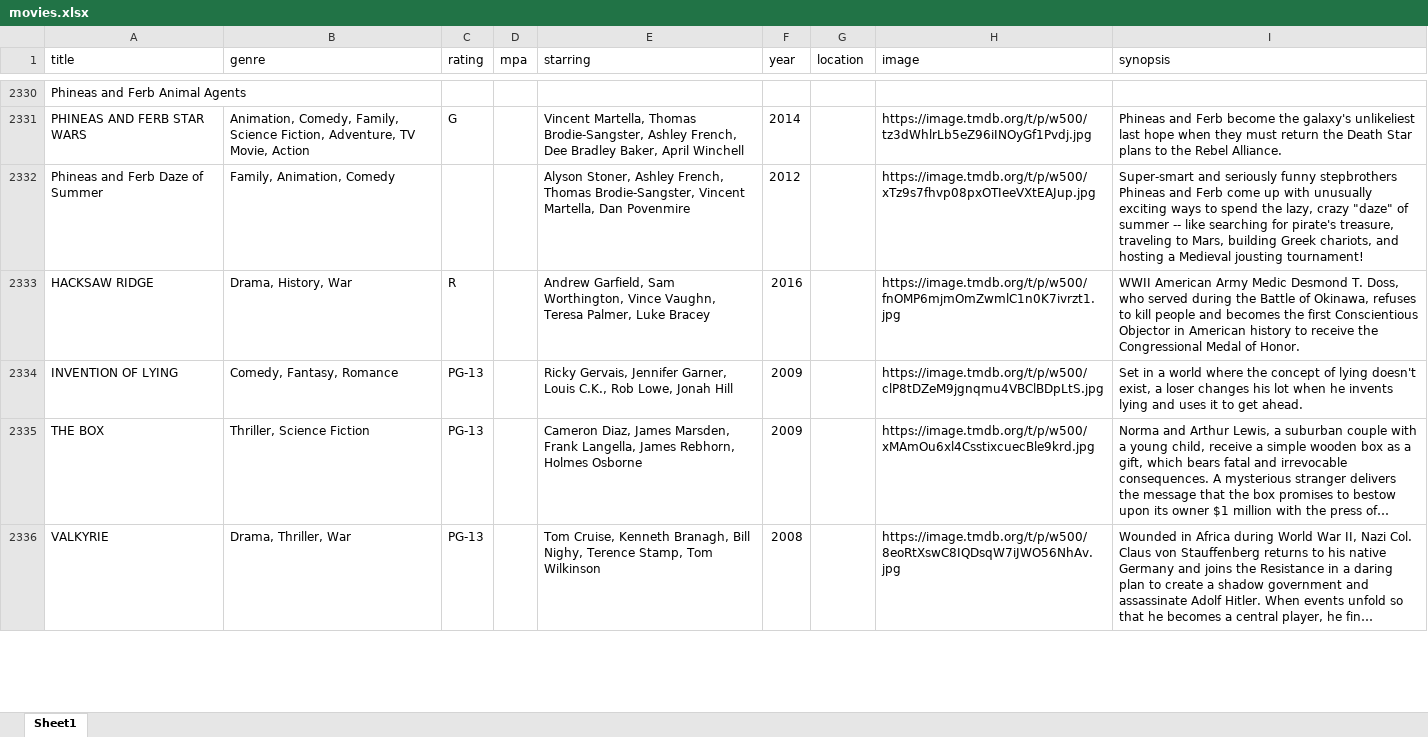
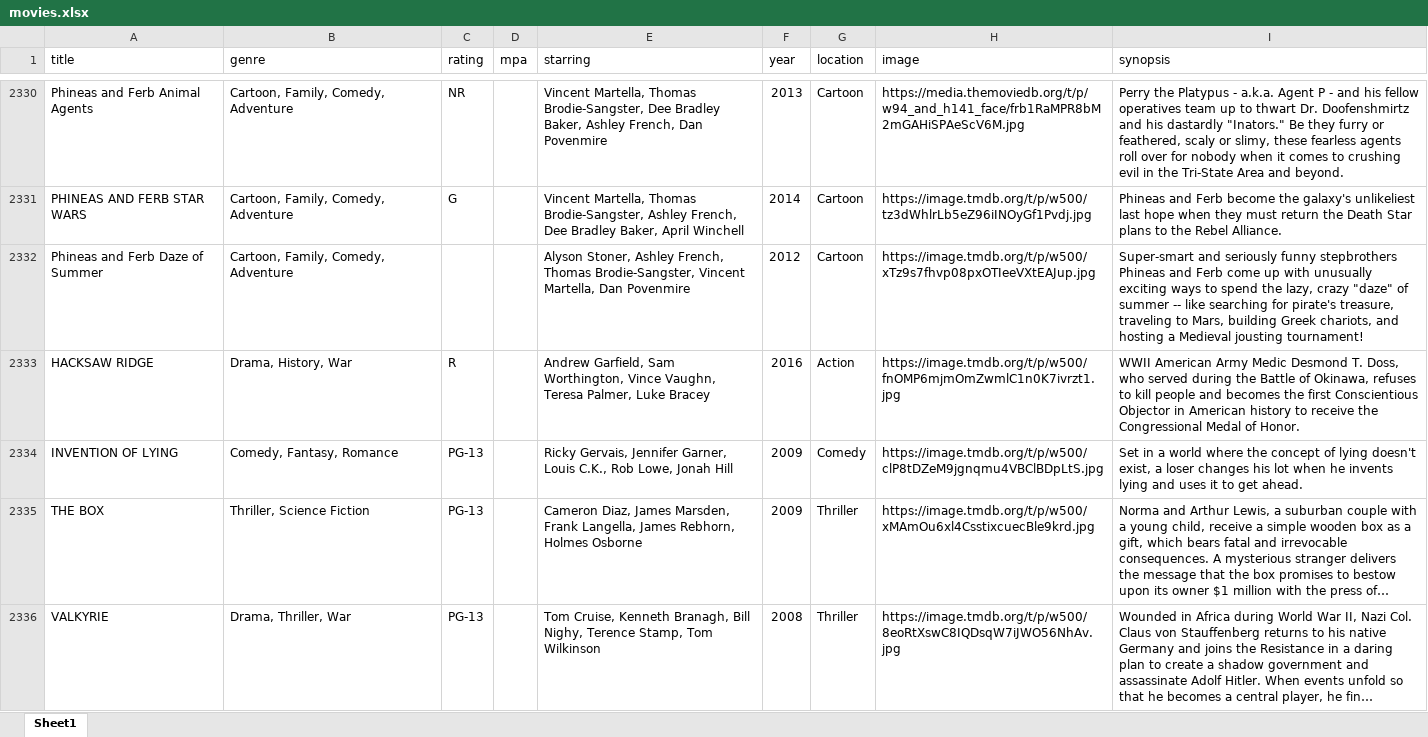
Before and after one commit to bcrossley712/reelvault, an Excel workbook: public/movies.xlsx, sheet Sheet1, drawn as a sheet; only a part is shown, gaps mark what is left out; long unchanged cells end in …; values as stored, in another font and other column widths than the file's, no borders; the diff covers the shown part only; the diff names each change by its address in the sheet, - before the commit and + after, or states it on an @@ line.

Commit message:
update movies

```diff
--- a/public/movies.xlsx (sheet Sheet1)
+++ b/public/movies.xlsx (sheet Sheet1)
-B2330 (genre): (empty)
+B2330 (genre): Cartoon, Family, Comedy, Adventure
-C2330 (rating): (empty)
+C2330 (rating): NR
-E2330 (starring): (empty)
+E2330 (starring): Vincent Martella, Thomas Brodie-Sangster, Dee Bradley Baker, Ashley French, Dan Povenmire
-F2330 (year): (empty)
+F2330 (year): 2013
-G2330:G2332 (location): (empty)
+G2330:G2332 (location): Cartoon
-H2330 (image): (empty)
+H2330 (image): https://media.themoviedb.org/t/p/w94_and_h141_face/frb1RaMPR8bM2mGAHiSPAeScV6M.jpg
-I2330 (synopsis): (empty)
+I2330 (synopsis): Perry the Platypus - a.k.a. Agent P - and his fellow operatives team up to thwart Dr. Doofenshmirtz and his dastardly "Inators." Be they furry or feathered, scaly or slimy, these fearless agents roll over for nobody when it comes to crushing evil in the Tri-State Area and beyond.
-B2331 (genre): Animation, Comedy, Family, Science Fiction, Adventure, TV Movie, Action
+B2331 (genre): Cartoon, Family, Comedy, Adventure
-B2332 (genre): Family, Animation, Comedy
+B2332 (genre): Cartoon, Family, Comedy, Adventure
-G2333 (location): (empty)
+G2333 (location): Action
-G2334 (location): (empty)
+G2334 (location): Comedy
-G2335:G2336 (location): (empty)
+G2335:G2336 (location): Thriller
```
Also changed, not shown: 172 edited cells elsewhere in this sheet.
